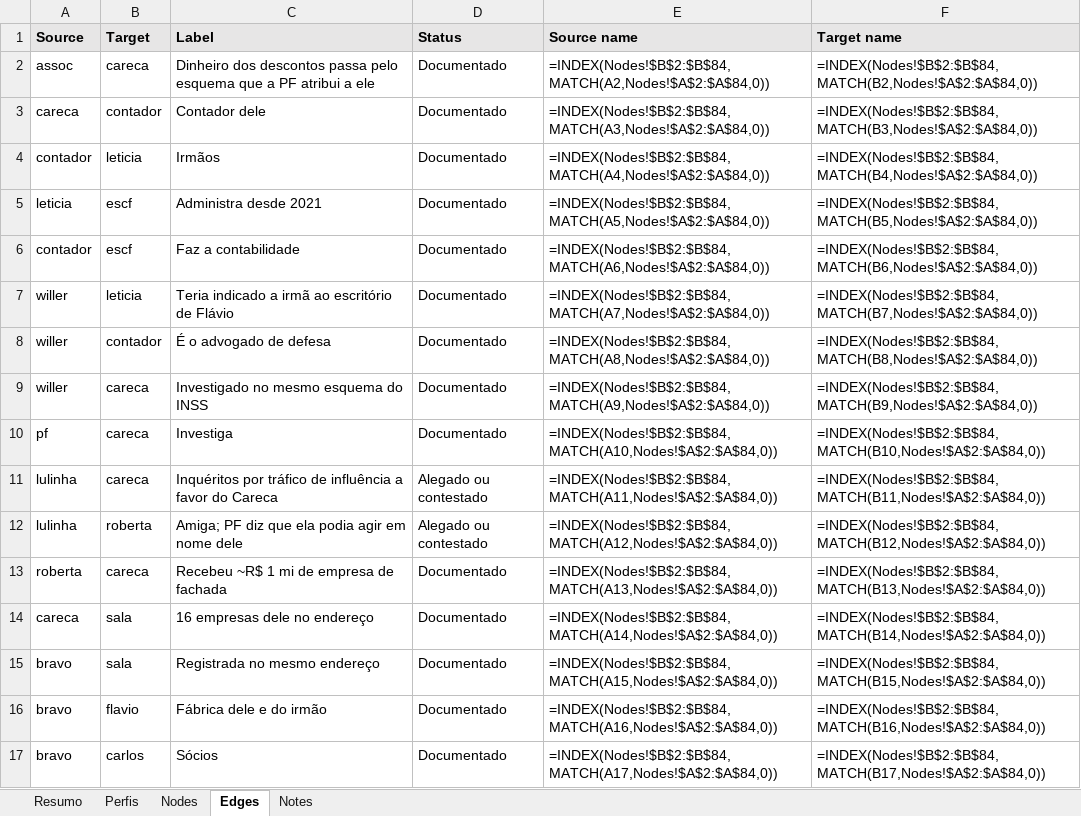
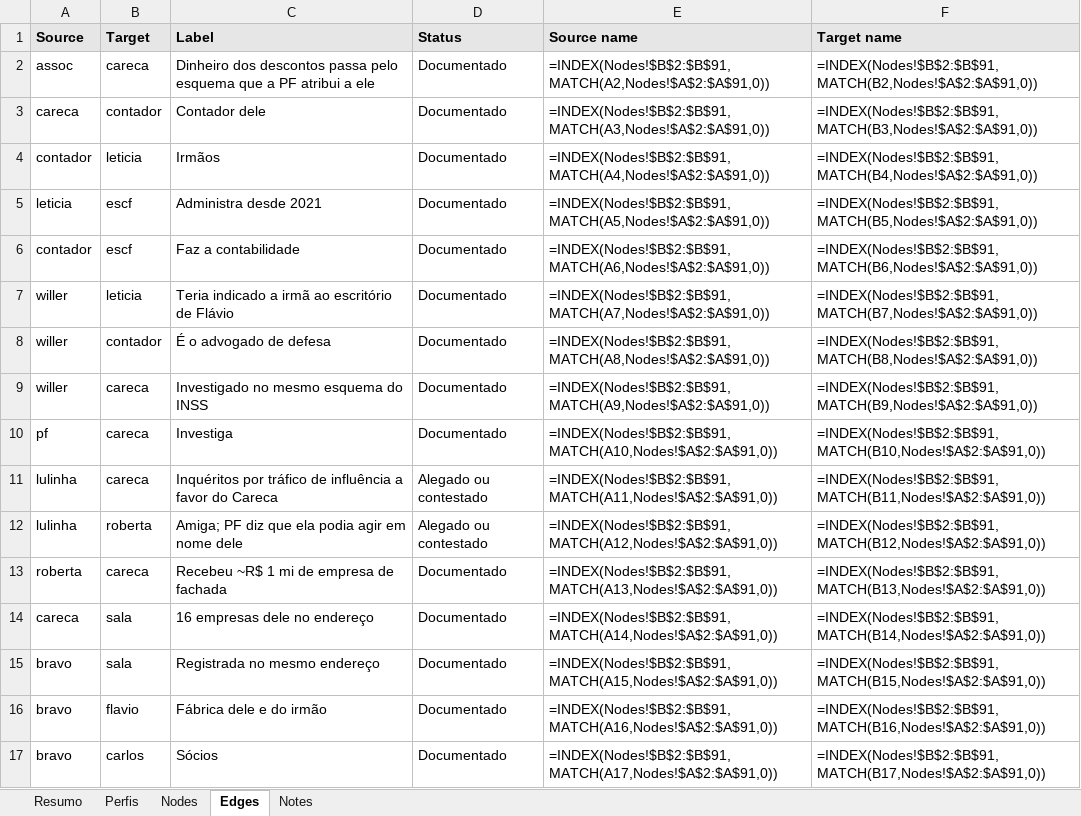
Before and after one commit to isisbramos/mapa-envolvidos-conexoes, an Excel workbook: data/mapa.xlsx, sheet Edges, drawn as a sheet; only a part is shown; values as stored, in another font and other column widths than the file's, no borders; formulas without a stored value are shown as written; the diff covers the shown part only; the diff names each change by its address in the sheet, - before the commit and + after, or states it on an @@ line.

```diff
--- a/data/mapa.xlsx (sheet Edges)
+++ b/data/mapa.xlsx (sheet Edges)
-E2 (Source name): =INDEX(Nodes!$B$2:$B$84,MATCH(A2,Nodes!$A$2:$A$84,0))
+E2 (Source name): =INDEX(Nodes!$B$2:$B$91,MATCH(A2,Nodes!$A$2:$A$91,0))
-F2 (Target name): =INDEX(Nodes!$B$2:$B$84,MATCH(B2,Nodes!$A$2:$A$84,0))
+F2 (Target name): =INDEX(Nodes!$B$2:$B$91,MATCH(B2,Nodes!$A$2:$A$91,0))
-E3 (Source name): =INDEX(Nodes!$B$2:$B$84,MATCH(A3,Nodes!$A$2:$A$84,0))
+E3 (Source name): =INDEX(Nodes!$B$2:$B$91,MATCH(A3,Nodes!$A$2:$A$91,0))
-F3 (Target name): =INDEX(Nodes!$B$2:$B$84,MATCH(B3,Nodes!$A$2:$A$84,0))
+F3 (Target name): =INDEX(Nodes!$B$2:$B$91,MATCH(B3,Nodes!$A$2:$A$91,0))
-E4 (Source name): =INDEX(Nodes!$B$2:$B$84,MATCH(A4,Nodes!$A$2:$A$84,0))
+E4 (Source name): =INDEX(Nodes!$B$2:$B$91,MATCH(A4,Nodes!$A$2:$A$91,0))
-F4 (Target name): =INDEX(Nodes!$B$2:$B$84,MATCH(B4,Nodes!$A$2:$A$84,0))
+F4 (Target name): =INDEX(Nodes!$B$2:$B$91,MATCH(B4,Nodes!$A$2:$A$91,0))
-E5 (Source name): =INDEX(Nodes!$B$2:$B$84,MATCH(A5,Nodes!$A$2:$A$84,0))
+E5 (Source name): =INDEX(Nodes!$B$2:$B$91,MATCH(A5,Nodes!$A$2:$A$91,0))
-F5 (Target name): =INDEX(Nodes!$B$2:$B$84,MATCH(B5,Nodes!$A$2:$A$84,0))
+F5 (Target name): =INDEX(Nodes!$B$2:$B$91,MATCH(B5,Nodes!$A$2:$A$91,0))
-E6 (Source name): =INDEX(Nodes!$B$2:$B$84,MATCH(A6,Nodes!$A$2:$A$84,0))
+E6 (Source name): =INDEX(Nodes!$B$2:$B$91,MATCH(A6,Nodes!$A$2:$A$91,0))
-F6 (Target name): =INDEX(Nodes!$B$2:$B$84,MATCH(B6,Nodes!$A$2:$A$84,0))
+F6 (Target name): =INDEX(Nodes!$B$2:$B$91,MATCH(B6,Nodes!$A$2:$A$91,0))
-E7 (Source name): =INDEX(Nodes!$B$2:$B$84,MATCH(A7,Nodes!$A$2:$A$84,0))
+E7 (Source name): =INDEX(Nodes!$B$2:$B$91,MATCH(A7,Nodes!$A$2:$A$91,0))
-F7 (Target name): =INDEX(Nodes!$B$2:$B$84,MATCH(B7,Nodes!$A$2:$A$84,0))
+F7 (Target name): =INDEX(Nodes!$B$2:$B$91,MATCH(B7,Nodes!$A$2:$A$91,0))
-E8 (Source name): =INDEX(Nodes!$B$2:$B$84,MATCH(A8,Nodes!$A$2:$A$84,0))
+E8 (Source name): =INDEX(Nodes!$B$2:$B$91,MATCH(A8,Nodes!$A$2:$A$91,0))
-F8 (Target name): =INDEX(Nodes!$B$2:$B$84,MATCH(B8,Nodes!$A$2:$A$84,0))
+F8 (Target name): =INDEX(Nodes!$B$2:$B$91,MATCH(B8,Nodes!$A$2:$A$91,0))
-E9 (Source name): =INDEX(Nodes!$B$2:$B$84,MATCH(A9,Nodes!$A$2:$A$84,0))
+E9 (Source name): =INDEX(Nodes!$B$2:$B$91,MATCH(A9,Nodes!$A$2:$A$91,0))
-F9 (Target name): =INDEX(Nodes!$B$2:$B$84,MATCH(B9,Nodes!$A$2:$A$84,0))
+F9 (Target name): =INDEX(Nodes!$B$2:$B$91,MATCH(B9,Nodes!$A$2:$A$91,0))
-E10 (Source name): =INDEX(Nodes!$B$2:$B$84,MATCH(A10,Nodes!$A$2:$A$84,0))
+E10 (Source name): =INDEX(Nodes!$B$2:$B$91,MATCH(A10,Nodes!$A$2:$A$91,0))
-F10 (Target name): =INDEX(Nodes!$B$2:$B$84,MATCH(B10,Nodes!$A$2:$A$84,0))
+F10 (Target name): =INDEX(Nodes!$B$2:$B$91,MATCH(B10,Nodes!$A$2:$A$91,0))
-E11 (Source name): =INDEX(Nodes!$B$2:$B$84,MATCH(A11,Nodes!$A$2:$A$84,0))
+E11 (Source name): =INDEX(Nodes!$B$2:$B$91,MATCH(A11,Nodes!$A$2:$A$91,0))
-F11 (Target name): =INDEX(Nodes!$B$2:$B$84,MATCH(B11,Nodes!$A$2:$A$84,0))
+F11 (Target name): =INDEX(Nodes!$B$2:$B$91,MATCH(B11,Nodes!$A$2:$A$91,0))
-E12 (Source name): =INDEX(Nodes!$B$2:$B$84,MATCH(A12,Nodes!$A$2:$A$84,0))
+E12 (Source name): =INDEX(Nodes!$B$2:$B$91,MATCH(A12,Nodes!$A$2:$A$91,0))
-F12 (Target name): =INDEX(Nodes!$B$2:$B$84,MATCH(B12,Nodes!$A$2:$A$84,0))
+F12 (Target name): =INDEX(Nodes!$B$2:$B$91,MATCH(B12,Nodes!$A$2:$A$91,0))
-E13 (Source name): =INDEX(Nodes!$B$2:$B$84,MATCH(A13,Nodes!$A$2:$A$84,0))
+E13 (Source name): =INDEX(Nodes!$B$2:$B$91,MATCH(A13,Nodes!$A$2:$A$91,0))
-F13 (Target name): =INDEX(Nodes!$B$2:$B$84,MATCH(B13,Nodes!$A$2:$A$84,0))
+F13 (Target name): =INDEX(Nodes!$B$2:$B$91,MATCH(B13,Nodes!$A$2:$A$91,0))
-E14 (Source name): =INDEX(Nodes!$B$2:$B$84,MATCH(A14,Nodes!$A$2:$A$84,0))
+E14 (Source name): =INDEX(Nodes!$B$2:$B$91,MATCH(A14,Nodes!$A$2:$A$91,0))
-F14 (Target name): =INDEX(Nodes!$B$2:$B$84,MATCH(B14,Nodes!$A$2:$A$84,0))
+F14 (Target name): =INDEX(Nodes!$B$2:$B$91,MATCH(B14,Nodes!$A$2:$A$91,0))
-E15 (Source name): =INDEX(Nodes!$B$2:$B$84,MATCH(A15,Nodes!$A$2:$A$84,0))
+E15 (Source name): =INDEX(Nodes!$B$2:$B$91,MATCH(A15,Nodes!$A$2:$A$91,0))
-F15 (Target name): =INDEX(Nodes!$B$2:$B$84,MATCH(B15,Nodes!$A$2:$A$84,0))
+F15 (Target name): =INDEX(Nodes!$B$2:$B$91,MATCH(B15,Nodes!$A$2:$A$91,0))
-E16 (Source name): =INDEX(Nodes!$B$2:$B$84,MATCH(A16,Nodes!$A$2:$A$84,0))
+E16 (Source name): =INDEX(Nodes!$B$2:$B$91,MATCH(A16,Nodes!$A$2:$A$91,0))
-F16 (Target name): =INDEX(Nodes!$B$2:$B$84,MATCH(B16,Nodes!$A$2:$A$84,0))
+F16 (Target name): =INDEX(Nodes!$B$2:$B$91,MATCH(B16,Nodes!$A$2:$A$91,0))
-E17 (Source name): =INDEX(Nodes!$B$2:$B$84,MATCH(A17,Nodes!$A$2:$A$84,0))
+E17 (Source name): =INDEX(Nodes!$B$2:$B$91,MATCH(A17,Nodes!$A$2:$A$91,0))
-F17 (Target name): =INDEX(Nodes!$B$2:$B$84,MATCH(B17,Nodes!$A$2:$A$84,0))
+F17 (Target name): =INDEX(Nodes!$B$2:$B$91,MATCH(B17,Nodes!$A$2:$A$91,0))
```
Also changed, not shown: 16 added rows and 331 edited cells elsewhere in this sheet, sheet Nodes, sheet Perfis, sheet Resumo, sheet Notes, 1 other file.
